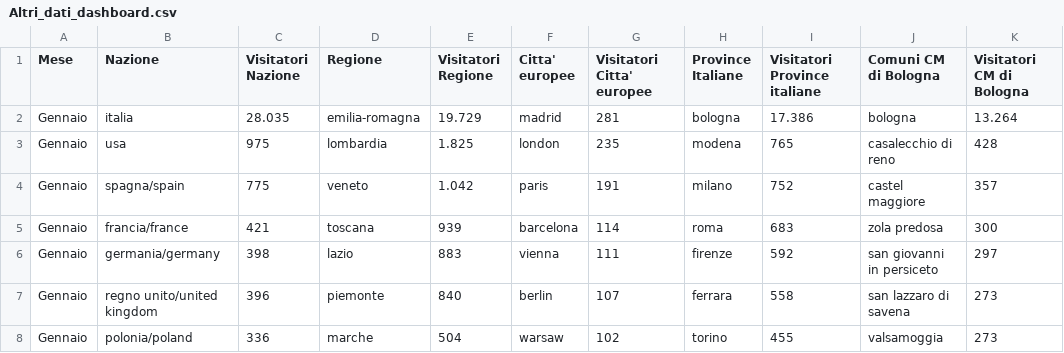
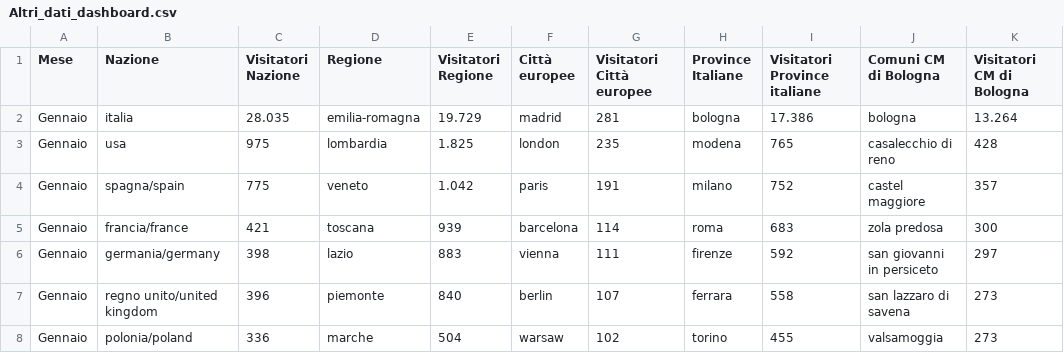
Before and after one commit to Lucab73/Dashboard-Musei, a CSV file: Altri_dati_dashboard.csv, drawn as a sheet; only a part is shown.

Commit message:
Update Altri_dati_dashboard.csv

```diff
--- a/Altri_dati_dashboard.csv
+++ b/Altri_dati_dashboard.csv
@@ -1,2 +1,2 @@
-Mese,Nazione,Visitatori Nazione,Regione,Visitatori Regione,Citta' europee,Visitatori Citta' europee,Province Italiane,Visitatori Province italiane,Comuni CM di Bologna,Visitatori CM di Bologna
+Mese,Nazione,Visitatori Nazione,Regione,Visitatori Regione,Città europee,Visitatori Città europee,Province Italiane,Visitatori Province italiane,Comuni CM di Bologna,Visitatori CM di Bologna
 Gennaio,italia,28.035,emilia-romagna,19.729,madrid,281,bologna,17.386,bologna,13.264
```
